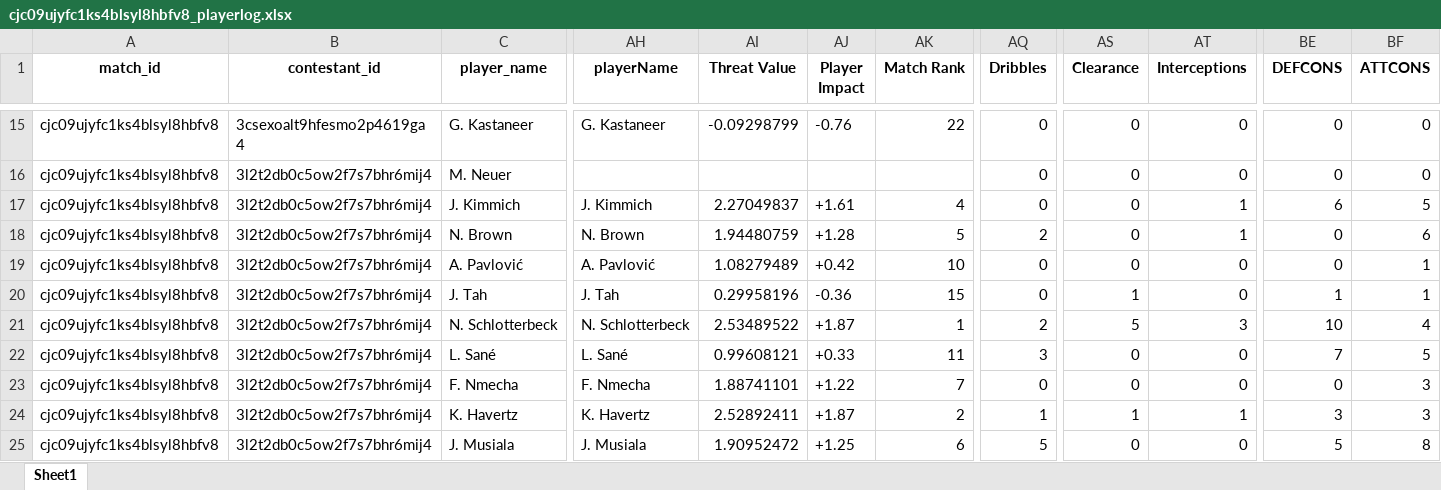
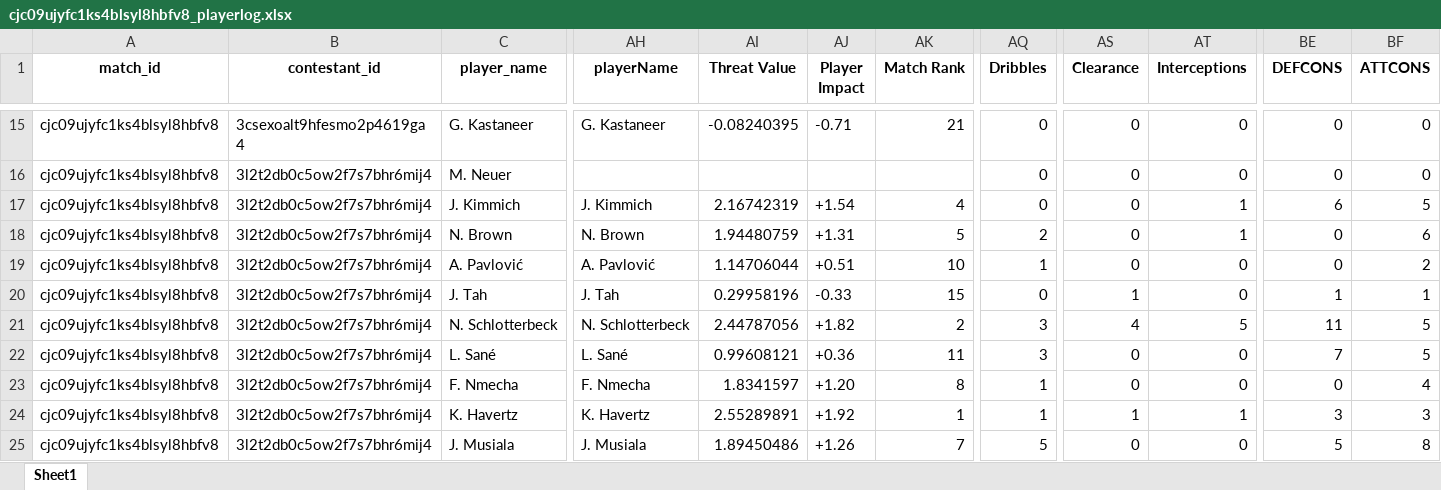
Before and after one commit to WTAnalysis/bnc, an Excel workbook: bnc-streamlit-app/data/points/cjc09ujyfc1ks4blsyl8hbfv8_playerlog.xlsx, sheet Sheet1, drawn as a sheet; only a part is shown, gaps mark what is left out; values as stored, in another font and other column widths than the file's, no borders; the diff covers the shown part only; the diff names each change by its address in the sheet, - before the commit and + after, or states it on an @@ line.

Commit message:
Add points for cjc09ujyfc1ks4blsyl8hbfv8_playerlog

```diff
--- a/bnc-streamlit-app/data/points/cjc09ujyfc1ks4blsyl8hbfv8_playerlog.xlsx (sheet Sheet1)
+++ b/bnc-streamlit-app/data/points/cjc09ujyfc1ks4blsyl8hbfv8_playerlog.xlsx (sheet Sheet1)
-AI15 (Threat Value): -0.09298799
+AI15 (Threat Value): -0.08240395
-AJ15 (Player Impact): -0.76
+AJ15 (Player Impact): -0.71
-AK15 (Match Rank): 22
+AK15 (Match Rank): 21
-AI17 (Threat Value): 2.27049837
+AI17 (Threat Value): 2.16742319
-AJ17 (Player Impact): +1.61
+AJ17 (Player Impact): +1.54
-AJ18 (Player Impact): +1.28
+AJ18 (Player Impact): +1.31
-AI19 (Threat Value): 1.08279489
+AI19 (Threat Value): 1.14706044
-AJ19 (Player Impact): +0.42
+AJ19 (Player Impact): +0.51
-AQ19 (Dribbles): 0
+AQ19 (Dribbles): 1
-BF19 (ATTCONS): 1
+BF19 (ATTCONS): 2
-AJ20 (Player Impact): -0.36
+AJ20 (Player Impact): -0.33
-AI21 (Threat Value): 2.53489522
+AI21 (Threat Value): 2.44787056
-AJ21 (Player Impact): +1.87
+AJ21 (Player Impact): +1.82
-AK21 (Match Rank): 1
+AK21 (Match Rank): 2
-AQ21 (Dribbles): 2
+AQ21 (Dribbles): 3
-AS21 (Clearance): 5
+AS21 (Clearance): 4
-AT21 (Interceptions): 3
+AT21 (Interceptions): 5
-BE21 (DEFCONS): 10
+BE21 (DEFCONS): 11
-BF21 (ATTCONS): 4
+BF21 (ATTCONS): 5
-AJ22 (Player Impact): +0.33
+AJ22 (Player Impact): +0.36
-AI23 (Threat Value): 1.88741101
+AI23 (Threat Value): 1.8341597
-AJ23 (Player Impact): +1.22
+AJ23 (Player Impact): +1.20
-AK23 (Match Rank): 7
+AK23 (Match Rank): 8
-AQ23 (Dribbles): 0
+AQ23 (Dribbles): 1
-BF23 (ATTCONS): 3
+BF23 (ATTCONS): 4
-AI24 (Threat Value): 2.52892411
+AI24 (Threat Value): 2.55289891
-AJ24 (Player Impact): +1.87
+AJ24 (Player Impact): +1.92
-AK24 (Match Rank): 2
+AK24 (Match Rank): 1
-AI25 (Threat Value): 1.90952472
+AI25 (Threat Value): 1.89450486
-AJ25 (Player Impact): +1.25
+AJ25 (Player Impact): +1.26
-AK25 (Match Rank): 6
+AK25 (Match Rank): 7
```
Also changed, not shown: 83 edited cells elsewhere in this sheet.
